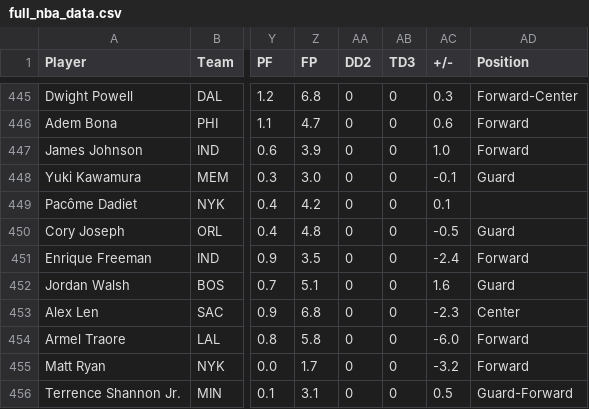
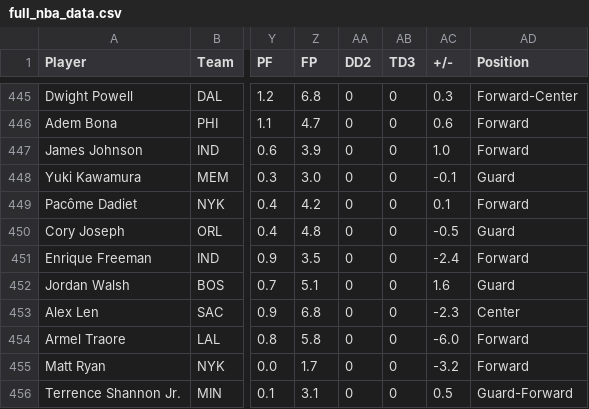
Before and after one commit to charmellaa/VA_NBA, a CSV file: data/full_nba_data.csv, drawn as a sheet; only a part is shown, gaps mark what is left out; the diff names each change by its address in the sheet, - before the commit and + after, or states it on an @@ line.

```diff
--- a/data/full_nba_data.csv
+++ b/data/full_nba_data.csv
-AD449 (Position): (empty)
+AD449 (Position): Forward
```
Also changed, not shown: data/full_nba_data_parallel.csv, data/playerslist.csv, 1 other file.
